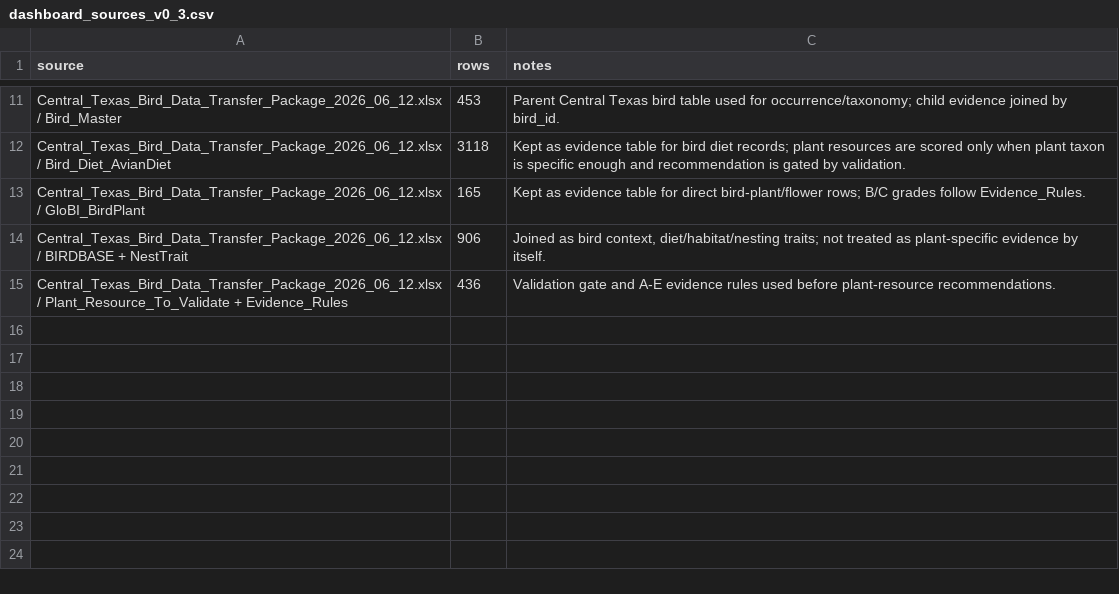
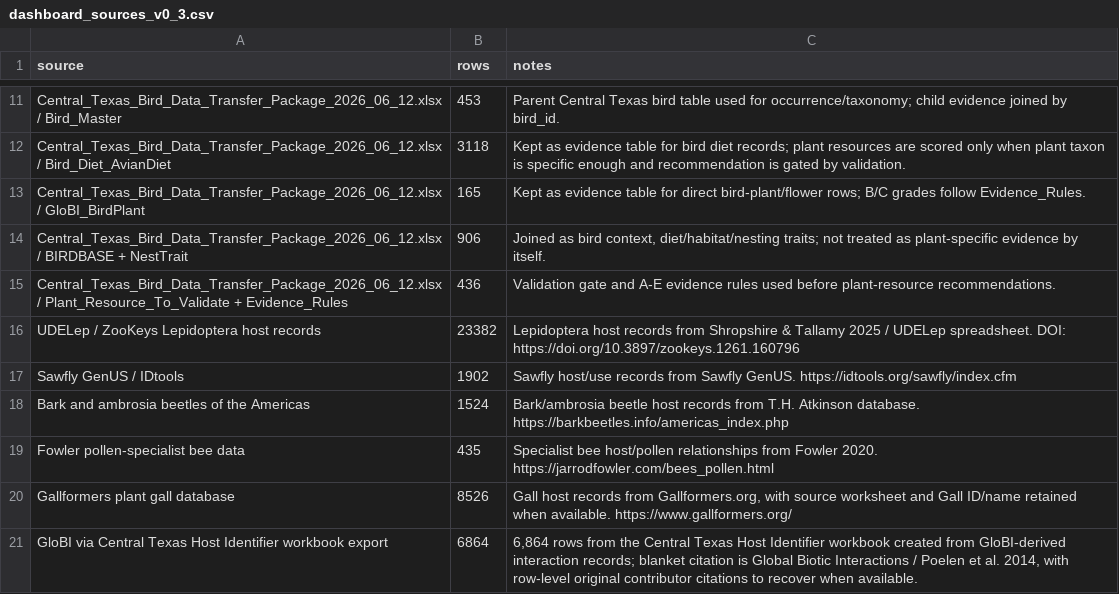
Before and after one commit to Crking92/Central-Texas-Plant-Interactions, a CSV file: data/dashboard_sources_v0_3.csv, drawn as a sheet; only a part is shown, gaps mark what is left out; the diff names each change by its address in the sheet, - before the commit and + after, or states it on an @@ line.

```diff
--- a/data/dashboard_sources_v0_3.csv
+++ b/data/dashboard_sources_v0_3.csv
+row 16: UDELep / ZooKeys Lepidoptera host records | 23382 | Lepidoptera host records from Shropshire & Tallamy 2025 / UDELep spreadsheet. DOI: https://doi.org/10.3897/zookeys.1261.160796
+row 17: Sawfly GenUS / IDtools | 1902 | Sawfly host/use records from Sawfly GenUS. https://idtools.org/sawfly/index.cfm
+row 18: Bark and ambrosia beetles of the Americas | 1524 | Bark/ambrosia beetle host records from T.H. Atkinson database. https://barkbeetles.info/americas_index.php
+row 19: Fowler pollen-specialist bee data | 435 | Specialist bee host/pollen relationships from Fowler 2020. https://jarrodfowler.com/bees_pollen.html
+row 20: Gallformers plant gall database | 8526 | Gall host records from Gallformers.org, with source worksheet and Gall ID/name retained when available. https://www.gallformers.org/
+row 21: GloBI via Central Texas Host Identifier workbook export | 6864 | 6,864 rows from the Central Texas Host Identifier workbook created from GloBI-derived interaction records; blanket citation is Global Biotic Interactions / Poelen et al. 2014, with row-level original contributor citations to recover when available.
```
Also changed, not shown: 8 other files.
